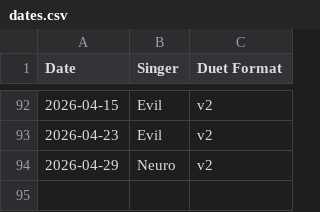
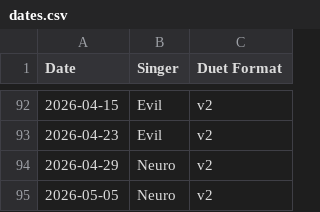
Before and after one commit to Zhe-Vlach-Varon/Neuro-Sings, a CSV file: data/dates.csv, drawn as a sheet; only a part is shown, gaps mark what is left out.

```diff
--- a/data/dates.csv
+++ b/data/dates.csv
@@ -94 +94,2 @@ Date,Singer,Duet Format
 2026-04-29,Neuro,v2
+2026-05-05,Neuro,v2
```
Also changed, not shown: data/songs.csv, 2 other files.
